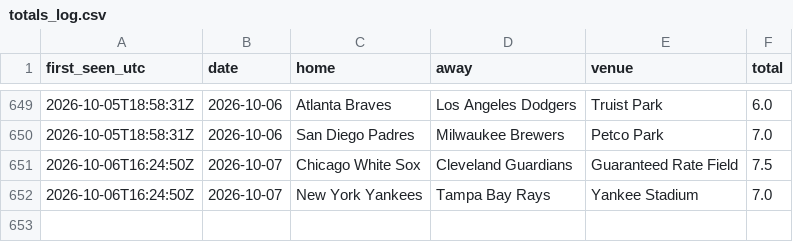
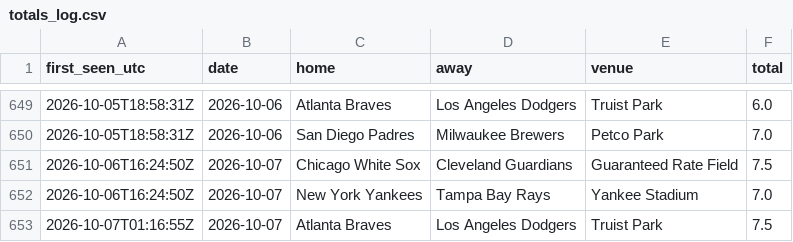
Before and after one commit to barneygr33n/mlb-weather-flags, a CSV file: docs/totals_log.csv, drawn as a sheet; only a part is shown, gaps mark what is left out.

```diff
--- a/docs/totals_log.csv
+++ b/docs/totals_log.csv
@@ -652 +652,2 @@ first_seen_utc,date,home,away,venue,total
 2026-10-06T16:24:50Z,2026-10-07,New York Yankees,Tampa Bay Rays,Yankee Stadium,7.0
+2026-10-07T01:16:55Z,2026-10-07,Atlanta Braves,Los Angeles Dodgers,Truist Park,7.5
```
Also changed, not shown: 1 other file.
